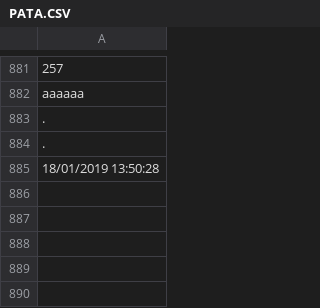
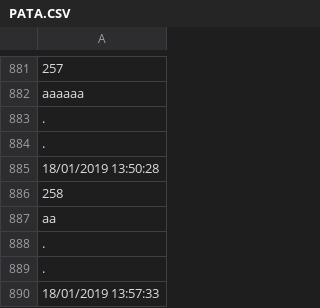
Before and after one commit to davidepiona/DATIsync, a CSV file: PATA.CSV, drawn as a sheet; only a part is shown, gaps mark what is left out.

Commit message:
cambiamento

```diff
--- a/PATA.CSV
+++ b/PATA.CSV
@@ -885 +885,6 @@ aaaaaa
 18/01/2019 13:50:28
+258
+aa
+.
+.
+18/01/2019 13:57:33
```
